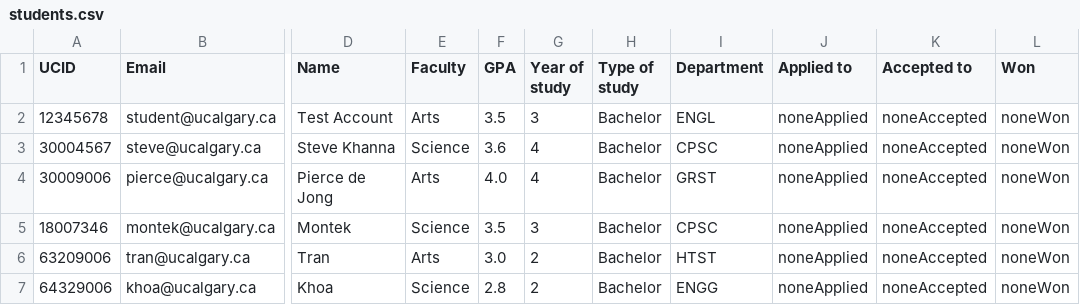
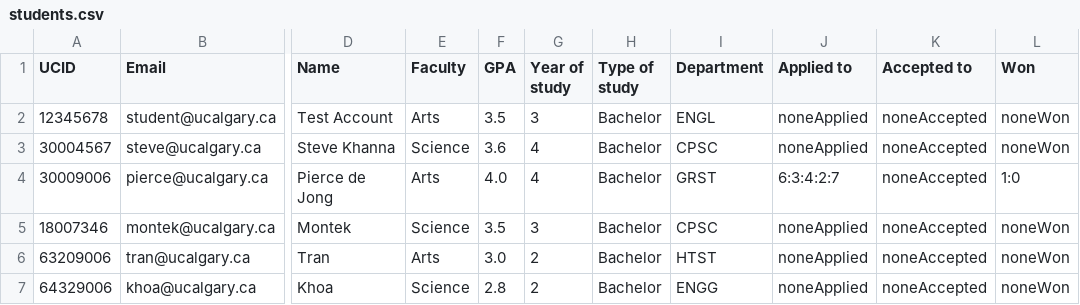
Before and after one commit to stevekhanna/Scholarship---Java, a CSV file: src/data/students.csv, drawn as a sheet; only a part is shown, gaps mark what is left out; the diff names each change by its address in the sheet, - before the commit and + after, or states it on an @@ line.

```diff
--- a/src/data/students.csv
+++ b/src/data/students.csv
-J4 (Applied to): noneApplied
+J4 (Applied to): 6:3:4:2:7
-L4 (Won): noneWon
+L4 (Won): 1:0
```
Also changed, not shown: bin/data/scholarships.csv, bin/data/students.csv, 8 other files.
